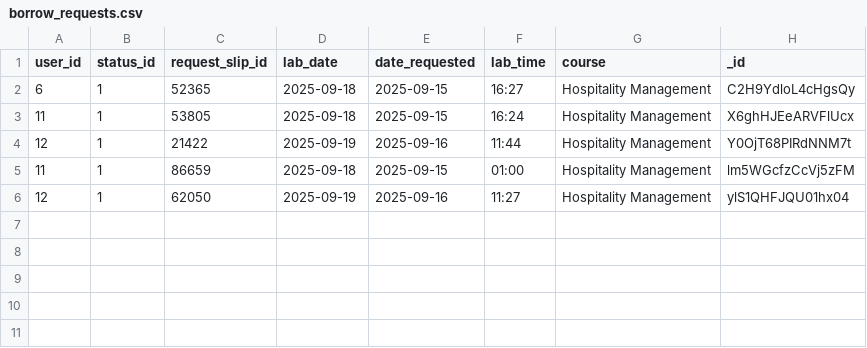
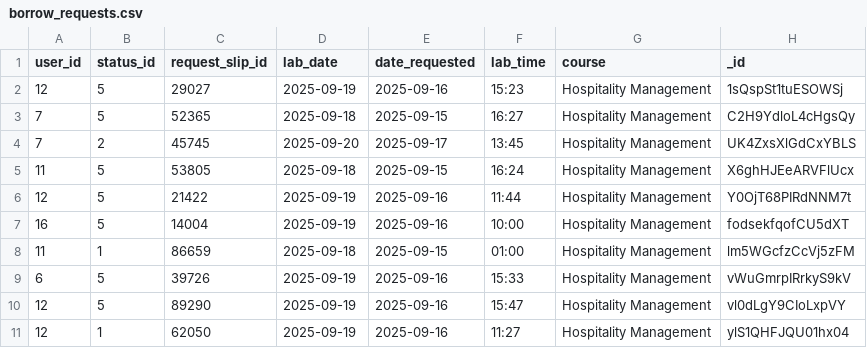
Before and after one commit to kang1Oh/hmbs_system, a CSV file: csv_files/borrow_requests.csv, drawn as a sheet.

```diff
--- a/csv_files/borrow_requests.csv
+++ b/csv_files/borrow_requests.csv
@@ -1,6 +1,11 @@
 "user_id","status_id","request_slip_id","lab_date","date_requested","lab_time","course","_id"
-6,1,52365,"2025-09-18","2025-09-15","16:27","Hospitality Management","C2H9YdloL4cHgsQy"
-11,1,53805,"2025-09-18","2025-09-15","16:24","Hospitality Management","X6ghHJEeARVFlUcx"
-12,1,21422,"2025-09-19","2025-09-16","11:44","Hospitality Management","Y0OjT68PIRdNNM7t"
+12,5,29027,"2025-09-19","2025-09-16","15:23","Hospitality Management","1sQspSt1tuESOWSj"
+7,5,52365,"2025-09-18","2025-09-15","16:27","Hospitality Management","C2H9YdloL4cHgsQy"
+7,2,45745,"2025-09-20","2025-09-17","13:45","Hospitality Management","UK4ZxsXlGdCxYBLS"
+11,5,53805,"2025-09-18","2025-09-15","16:24","Hospitality Management","X6ghHJEeARVFlUcx"
+12,5,21422,"2025-09-19","2025-09-16","11:44","Hospitality Management","Y0OjT68PIRdNNM7t"
+16,5,14004,"2025-09-19","2025-09-16","10:00","Hospitality Management","fodsekfqofCU5dXT"
 11,1,86659,"2025-09-18","2025-09-15","01:00","Hospitality Management","lm5WGcfzCcVj5zFM"
+6,5,39726,"2025-09-19","2025-09-16","15:33","Hospitality Management","vWuGmrpIRrkyS9kV"
+12,5,89290,"2025-09-19","2025-09-16","15:47","Hospitality Management","vl0dLgY9CIoLxpVY"
 12,1,62050,"2025-09-19","2025-09-16","11:27","Hospitality Management","ylS1QHFJQU01hx04"
```
Also changed, not shown: csv_files/approvals.csv, csv_files/borrow_items.csv, 28 other files.
